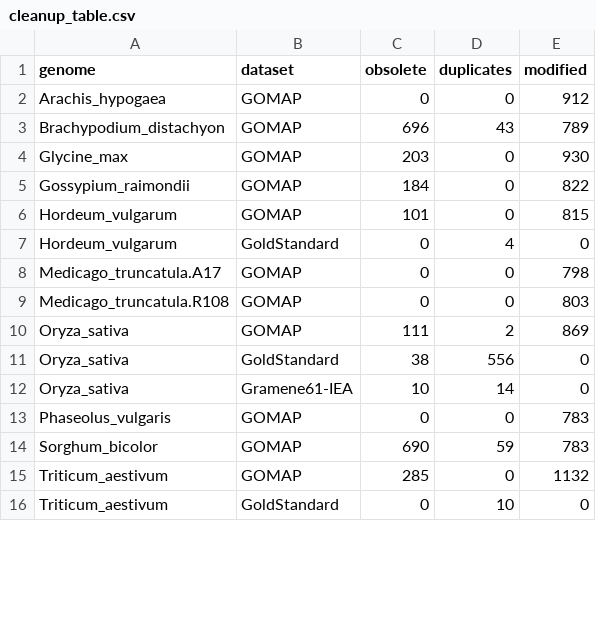
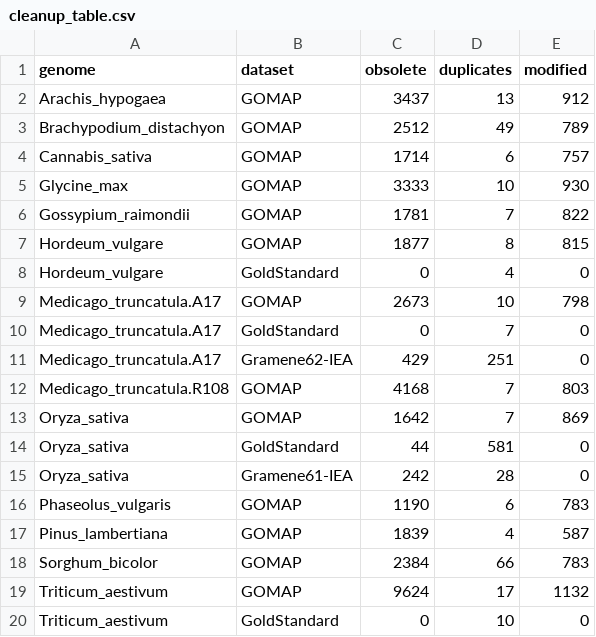
Before and after one commit to LeilaFattel/GOMAP-Paper-2019.1, a CSV file: analyses/cleanup/results/cleanup_table.csv, drawn as a sheet; only a part is shown; the diff covers the shown part only.

```diff
--- a/analyses/cleanup/results/cleanup_table.csv
+++ b/analyses/cleanup/results/cleanup_table.csv
@@ -1,16 +1,20 @@
 genome,dataset,obsolete,duplicates,modified
-Arachis_hypogaea,GOMAP,0,0,912
-Brachypodium_distachyon,GOMAP,696,43,789
-Glycine_max,GOMAP,203,0,930
-Gossypium_raimondii,GOMAP,184,0,822
-Hordeum_vulgarum,GOMAP,101,0,815
-Hordeum_vulgarum,GoldStandard,0,4,0
-Medicago_truncatula.A17,GOMAP,0,0,798
-Medicago_truncatula.R108,GOMAP,0,0,803
-Oryza_sativa,GOMAP,111,2,869
-Oryza_sativa,GoldStandard,38,556,0
-Oryza_sativa,Gramene61-IEA,10,14,0
-Phaseolus_vulgaris,GOMAP,0,0,783
-Sorghum_bicolor,GOMAP,690,59,783
-Triticum_aestivum,GOMAP,285,0,1132
+Arachis_hypogaea,GOMAP,3437,13,912
+Brachypodium_distachyon,GOMAP,2512,49,789
+Cannabis_sativa,GOMAP,1714,6,757
+Glycine_max,GOMAP,3333,10,930
+Gossypium_raimondii,GOMAP,1781,7,822
+Hordeum_vulgare,GOMAP,1877,8,815
+Hordeum_vulgare,GoldStandard,0,4,0
+Medicago_truncatula.A17,GOMAP,2673,10,798
+Medicago_truncatula.A17,GoldStandard,0,7,0
+Medicago_truncatula.A17,Gramene62-IEA,429,251,0
+Medicago_truncatula.R108,GOMAP,4168,7,803
+Oryza_sativa,GOMAP,1642,7,869
+Oryza_sativa,GoldStandard,44,581,0
+Oryza_sativa,Gramene61-IEA,242,28,0
+Phaseolus_vulgaris,GOMAP,1190,6,783
+Pinus_lambertiana,GOMAP,1839,4,587
+Sorghum_bicolor,GOMAP,2384,66,783
+Triticum_aestivum,GOMAP,9624,17,1132
 Triticum_aestivum,GoldStandard,0,10,0
```
Also changed, not shown: 3 added rows and 22 edited cells elsewhere in this file, analyses/quality/results/quality_table.csv, analyses/quantity/results/quantity_table.csv, 6 other files.
